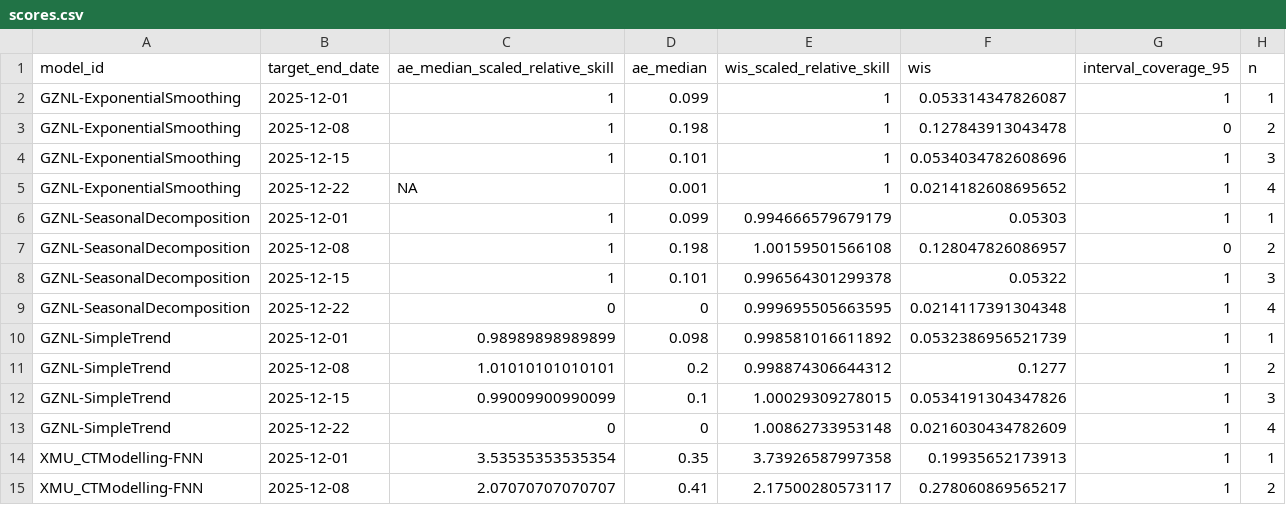
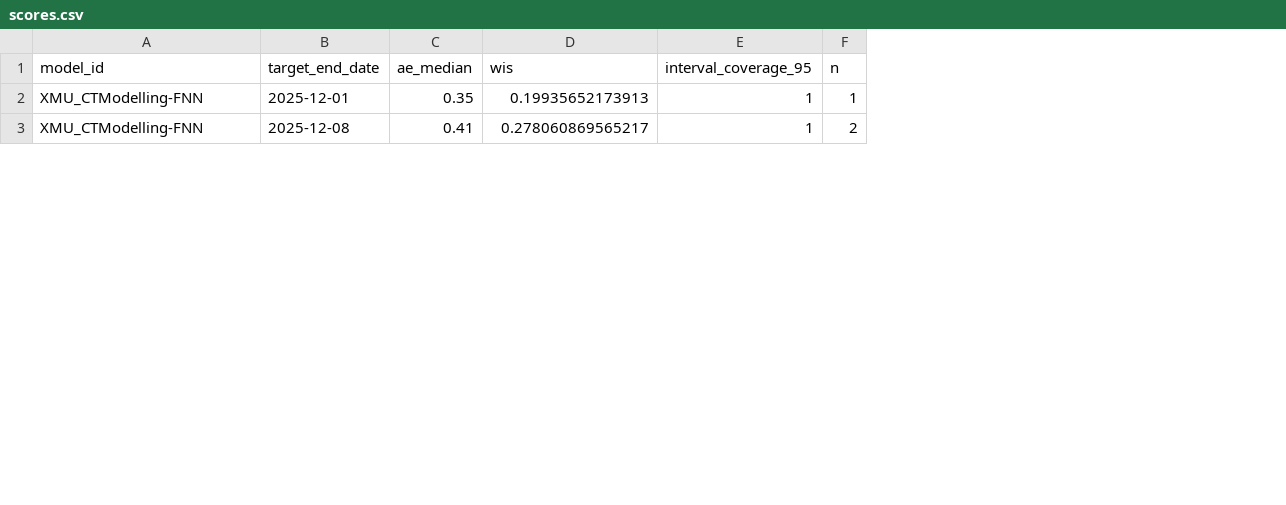
Before and after one commit to dailypartita/China-COVID-19-Forecast-Dashboard, a CSV file: scores/wk inc covid prop ili/2025 Dec multi-model (8 models)/target_end_date/scores.csv, drawn as a sheet; only a part is shown; the diff names each change by its address in the sheet, - before the commit and + after, or states it on an @@ line.

```diff
--- a/scores/wk inc covid prop ili/2025 Dec multi-model (8 models)/target_end_date/scores.csv
+++ b/scores/wk inc covid prop ili/2025 Dec multi-model (8 models)/target_end_date/scores.csv
-column C (ae_median_scaled_relative_skill), rows 14-15: 3.53535353535354 | 2.07070707070707
-column E (wis_scaled_relative_skill), rows 14-15: 3.73926587997358 | 2.17500280573117
-row 2: GZNL-ExponentialSmoothing | 2025-12-01 | 1 | 0.099 | 1 | 0.053314347826087 | 1 | 1
-row 3: GZNL-ExponentialSmoothing | 2025-12-08 | 1 | 0.198 | 1 | 0.127843913043478 | 0 | 2
-row 4: GZNL-ExponentialSmoothing | 2025-12-15 | 1 | 0.101 | 1 | 0.0534034782608696 | 1 | 3
-row 5: GZNL-ExponentialSmoothing | 2025-12-22 | NA | 0.001 | 1 | 0.0214182608695652 | 1 | 4
-row 6: GZNL-SeasonalDecomposition | 2025-12-01 | 1 | 0.099 | 0.994666579679179 | 0.05303 | 1 | 1
-row 7: GZNL-SeasonalDecomposition | 2025-12-08 | 1 | 0.198 | 1.00159501566108 | 0.128047826086957 | 0 | 2
-row 8: GZNL-SeasonalDecomposition | 2025-12-15 | 1 | 0.101 | 0.996564301299378 | 0.05322 | 1 | 3
-row 9: GZNL-SeasonalDecomposition | 2025-12-22 | 0 | 0 | 0.999695505663595 | 0.0214117391304348 | 1 | 4
-row 10: GZNL-SimpleTrend | 2025-12-01 | 0.98989898989899 | 0.098 | 0.998581016611892 | 0.0532386956521739 | 1 | 1
-row 11: GZNL-SimpleTrend | 2025-12-08 | 1.01010101010101 | 0.2 | 0.998874306644312 | 0.1277 | 1 | 2
-row 12: GZNL-SimpleTrend | 2025-12-15 | 0.99009900990099 | 0.1 | 1.00029309278015 | 0.0534191304347826 | 1 | 3
-row 13: GZNL-SimpleTrend | 2025-12-22 | 0 | 0 | 1.00862733953148 | 0.0216030434782609 | 1 | 4
```
Also changed, not shown: scores/wk inc covid prop ili/2025 season 4/horizon/scores.csv, scores/wk inc covid prop ili/2025 season 4/location/scores.csv, 14 other files.
